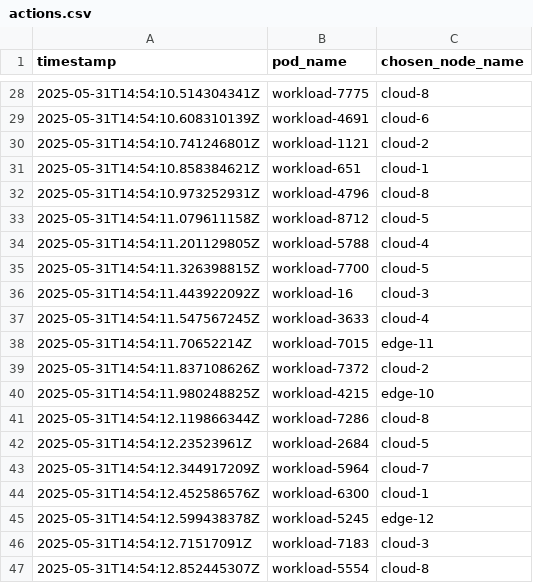
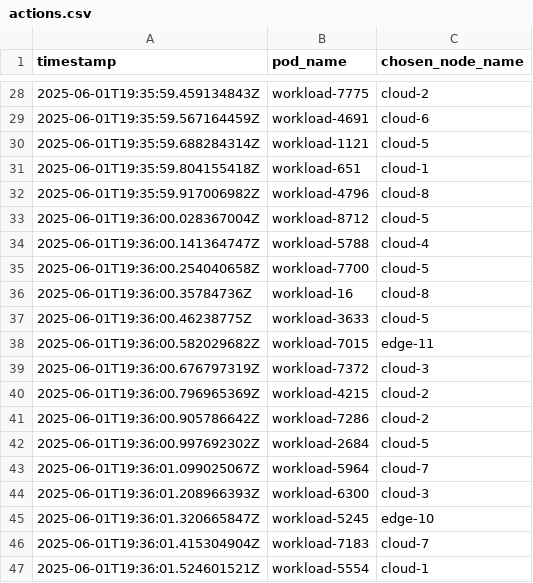
Before and after one commit to annis-souames/spaks, a CSV file: logs/default-scheduler/actions.csv, drawn as a sheet; only a part is shown, gaps mark what is left out; the diff covers the shown part only.

```diff
--- a/logs/default-scheduler/actions.csv
+++ b/logs/default-scheduler/actions.csv
@@ -28,20 +28,20 @@ timestamp,pod_name,chosen_node_name
-2025-05-31T14:54:10.514304341Z,workload-7775,cloud-8
-2025-05-31T14:54:10.608310139Z,workload-4691,cloud-6
-2025-05-31T14:54:10.741246801Z,workload-1121,cloud-2
-2025-05-31T14:54:10.858384621Z,workload-651,cloud-1
-2025-05-31T14:54:10.973252931Z,workload-4796,cloud-8
-2025-05-31T14:54:11.079611158Z,workload-8712,cloud-5
-2025-05-31T14:54:11.201129805Z,workload-5788,cloud-4
-2025-05-31T14:54:11.326398815Z,workload-7700,cloud-5
-2025-05-31T14:54:11.443922092Z,workload-16,cloud-3
-2025-05-31T14:54:11.547567245Z,workload-3633,cloud-4
-2025-05-31T14:54:11.70652214Z,workload-7015,edge-11
-2025-05-31T14:54:11.837108626Z,workload-7372,cloud-2
-2025-05-31T14:54:11.980248825Z,workload-4215,edge-10
-2025-05-31T14:54:12.119866344Z,workload-7286,cloud-8
-2025-05-31T14:54:12.23523961Z,workload-2684,cloud-5
-2025-05-31T14:54:12.344917209Z,workload-5964,cloud-7
-2025-05-31T14:54:12.452586576Z,workload-6300,cloud-1
-2025-05-31T14:54:12.599438378Z,workload-5245,edge-12
-2025-05-31T14:54:12.71517091Z,workload-7183,cloud-3
-2025-05-31T14:54:12.852445307Z,workload-5554,cloud-8
+2025-06-01T19:35:59.459134843Z,workload-7775,cloud-2
+2025-06-01T19:35:59.567164459Z,workload-4691,cloud-6
+2025-06-01T19:35:59.688284314Z,workload-1121,cloud-5
+2025-06-01T19:35:59.804155418Z,workload-651,cloud-1
+2025-06-01T19:35:59.917006982Z,workload-4796,cloud-8
+2025-06-01T19:36:00.028367004Z,workload-8712,cloud-5
+2025-06-01T19:36:00.141364747Z,workload-5788,cloud-4
+2025-06-01T19:36:00.254040658Z,workload-7700,cloud-5
+2025-06-01T19:36:00.35784736Z,workload-16,cloud-8
+2025-06-01T19:36:00.46238775Z,workload-3633,cloud-5
+2025-06-01T19:36:00.582029682Z,workload-7015,edge-11
+2025-06-01T19:36:00.676797319Z,workload-7372,cloud-3
+2025-06-01T19:36:00.796965369Z,workload-4215,cloud-2
+2025-06-01T19:36:00.905786642Z,workload-7286,cloud-2
+2025-06-01T19:36:00.997692302Z,workload-2684,cloud-5
+2025-06-01T19:36:01.099025067Z,workload-5964,cloud-7
+2025-06-01T19:36:01.208966393Z,workload-6300,cloud-3
+2025-06-01T19:36:01.320665847Z,workload-5245,edge-10
+2025-06-01T19:36:01.415304904Z,workload-7183,cloud-7
+2025-06-01T19:36:01.524601521Z,workload-5554,cloud-1
```
Also changed, not shown: 1 removed row and 37 edited cells elsewhere in this file, infra/resources/nodes.csv, 12 other files.
